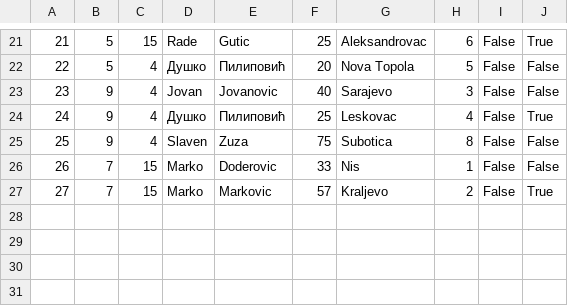
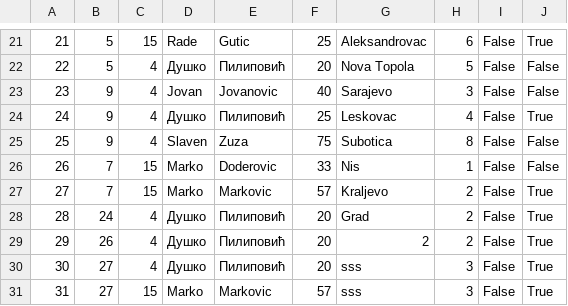
Before and after one commit to marija-djurdjevic/Booking, a CSV file: Resources/Data/tourReservation.csv, drawn as a sheet; only a part is shown, gaps mark what is left out; the diff names each change by its address in the sheet, - before the commit and + after, or states it on an @@ line.

```diff
--- a/Resources/Data/tourReservation.csv
+++ b/Resources/Data/tourReservation.csv
+row 28: 28 | 24 | 4 | Душко | Пилиповић | 20 | Grad | 2 | False | True
+row 29: 29 | 26 | 4 | Душко | Пилиповић | 20 | 2 | 2 | False | True
+row 30: 30 | 27 | 4 | Душко | Пилиповић | 20 | sss | 3 | False | True
+row 31: 31 | 27 | 15 | Marko | Markovic | 57 | sss | 3 | False | True
```
Also changed, not shown: Resources/Data/keyPoints.csv, Resources/Data/livetour.csv, 16 other files.
